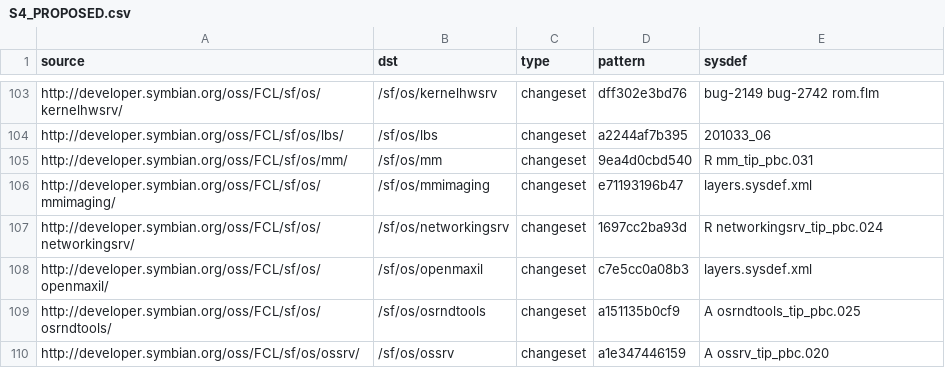
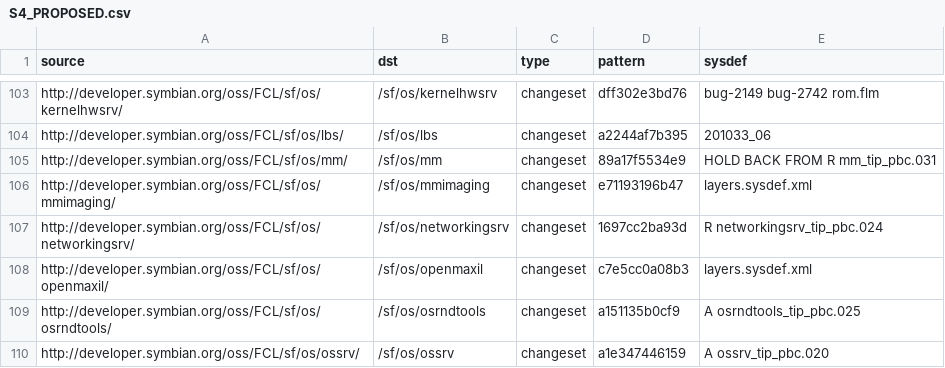
Before and after one commit to SymbianSource/oss.FCL.sftools.fbf.buildmanifest, a CSV file: S4_PROPOSED.csv, drawn as a sheet; only a part is shown, gaps mark what is left out.

Commit message:
Revert to earlier version of os/mm 2010wk40 involves breakup into multiple packages, some of which aren't yet delivered.

```diff
--- a/S4_PROPOSED.csv
+++ b/S4_PROPOSED.csv
@@ -104,3 +104,3 @@ http://developer.symbian.org/oss/FCL/sf/os/kernelhwsrv/,/sf/os/kernelhwsrv,chang
 http://developer.symbian.org/oss/FCL/sf/os/lbs/,/sf/os/lbs,changeset,a2244af7b395,201033_06
-http://developer.symbian.org/oss/FCL/sf/os/mm/,/sf/os/mm,changeset,9ea4d0cbd540,R mm_tip_pbc.031
+http://developer.symbian.org/oss/FCL/sf/os/mm/,/sf/os/mm,changeset,89a17f5534e9,HOLD BACK FROM R mm_tip_pbc.031
 http://developer.symbian.org/oss/FCL/sf/os/mmimaging/,/sf/os/mmimaging,changeset,e71193196b47,layers.sysdef.xml
```
